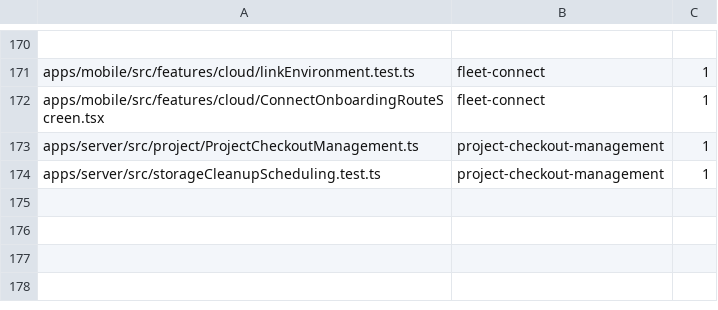
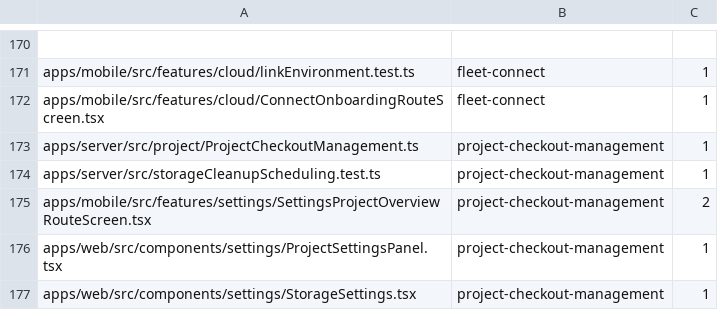
Before and after one commit to kylebegeman/loom, a TSV file: docs/fork/seams.tsv, drawn as a sheet; only a part is shown, gaps mark what is left out.

Commit message:
feat(clients): review and manage project storage on web and iOS

```diff
--- a/docs/fork/seams.tsv
+++ b/docs/fork/seams.tsv
@@ -174 +174,4 @@ apps/server/src/project/ProjectCheckoutManagement.ts	project-checkout-management
 apps/server/src/storageCleanupScheduling.test.ts	project-checkout-management	1
+apps/mobile/src/features/settings/SettingsProjectOverviewRouteScreen.tsx	project-checkout-management	2
+apps/web/src/components/settings/ProjectSettingsPanel.tsx	project-checkout-management	1
+apps/web/src/components/settings/StorageSettings.tsx	project-checkout-management	1
```
Also changed, not shown: 19 other files.
